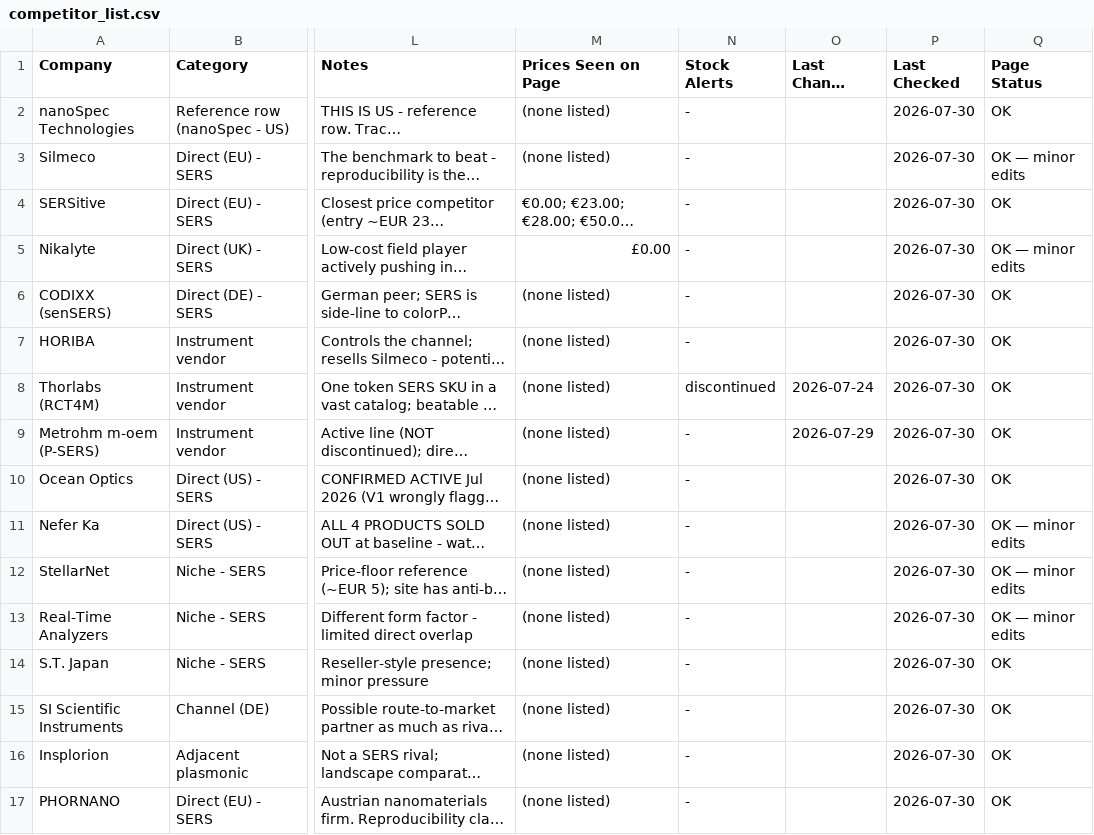
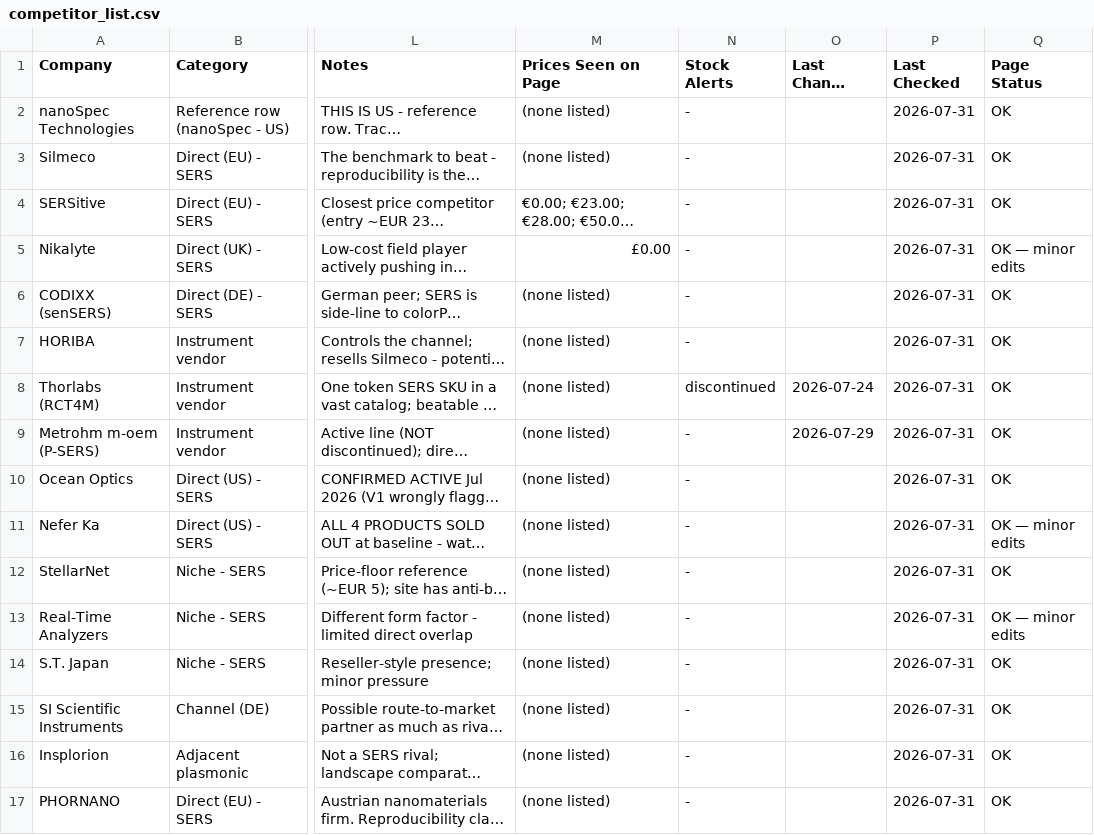
Before and after one commit to ethanlin12369/Auto-Competitor-List, a CSV file: competitor_list.csv, drawn as a sheet; only a part is shown, gaps mark what is left out; long unchanged cells end in …; the diff names each change by its address in the sheet, - before the commit and + after, or states it on an @@ line.

```diff
--- a/competitor_list.csv
+++ b/competitor_list.csv
-P2:P17 (Last Checked): 2026-07-30
+P2:P17 (Last Checked): 2026-07-31
-Q3 (Page Status): OK — minor edits
+Q3 (Page Status): OK
-Q12 (Page Status): OK — minor edits
+Q12 (Page Status): OK
```
Also changed, not shown: pfas_competitor_list.csv, technical_comparison.csv, 23 other files.
